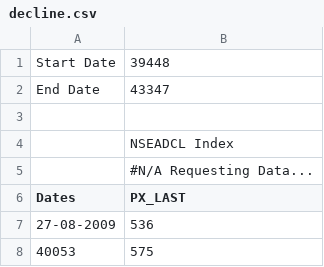
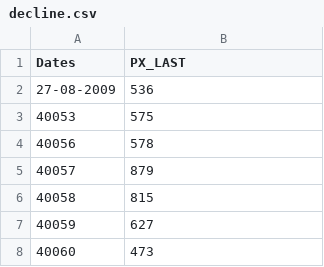
Before and after one commit to s2c/IndiaNiveshInternship, a CSV file: Futures/decline.csv, drawn as a sheet; only a part is shown; the shorter side is filled out with more unchanged rows; the diff names each change by its address in the sheet, - before the commit and + after, or states it on an @@ line.

```diff
--- a/Futures/decline.csv
+++ b/Futures/decline.csv
-row 1: Start Date | 39448
-row 2: End Date | 43347
-row 3: (empty)
-row 4:  | NSEADCL Index
-row 5:  | #N/A Requesting Data...
```
Also changed, not shown: Futures/advances.csv, Futures/oil.csv, 2 other files.
